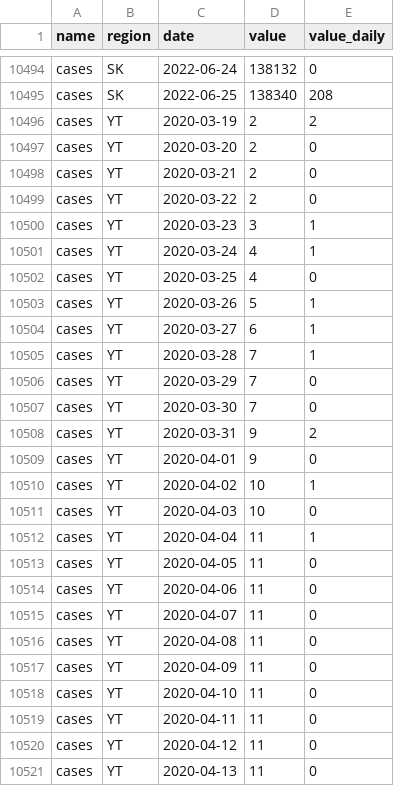
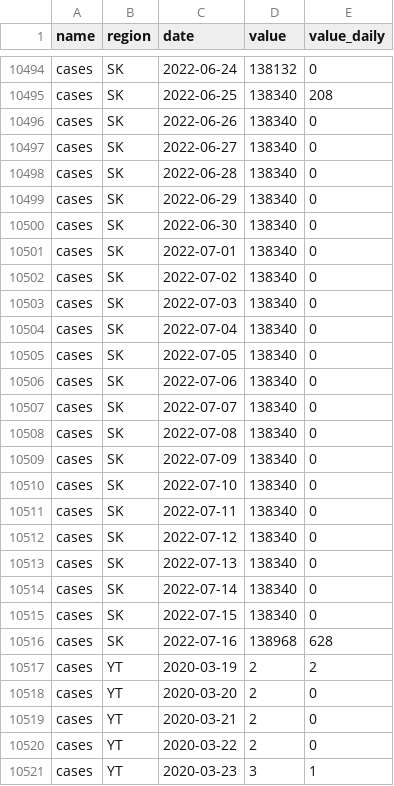
Before and after one commit to ccodwg/CovidTimelineCanada, a CSV file: data/pt/cases_pt.csv, drawn as a sheet; only a part is shown, gaps mark what is left out; the shorter side is filled out with more unchanged rows.

Commit message:
Update data: 2022-07-21 16:29 EDT
- Add new SK monthly report data

```diff
--- a/data/pt/cases_pt.csv
+++ b/data/pt/cases_pt.csv
@@ -10495,2 +10495,23 @@
 "cases","SK","2022-06-25",138340,208
+"cases","SK","2022-06-26",138340,0
+"cases","SK","2022-06-27",138340,0
+"cases","SK","2022-06-28",138340,0
+"cases","SK","2022-06-29",138340,0
+"cases","SK","2022-06-30",138340,0
+"cases","SK","2022-07-01",138340,0
+"cases","SK","2022-07-02",138340,0
+"cases","SK","2022-07-03",138340,0
+"cases","SK","2022-07-04",138340,0
+"cases","SK","2022-07-05",138340,0
+"cases","SK","2022-07-06",138340,0
+"cases","SK","2022-07-07",138340,0
+"cases","SK","2022-07-08",138340,0
+"cases","SK","2022-07-09",138340,0
+"cases","SK","2022-07-10",138340,0
+"cases","SK","2022-07-11",138340,0
+"cases","SK","2022-07-12",138340,0
+"cases","SK","2022-07-13",138340,0
+"cases","SK","2022-07-14",138340,0
+"cases","SK","2022-07-15",138340,0
+"cases","SK","2022-07-16",138968,628
 "cases","YT","2020-03-19",2,2
```
Also changed, not shown: data/can/cases_can.csv, data/can/deaths_can.csv, 7 other files.
